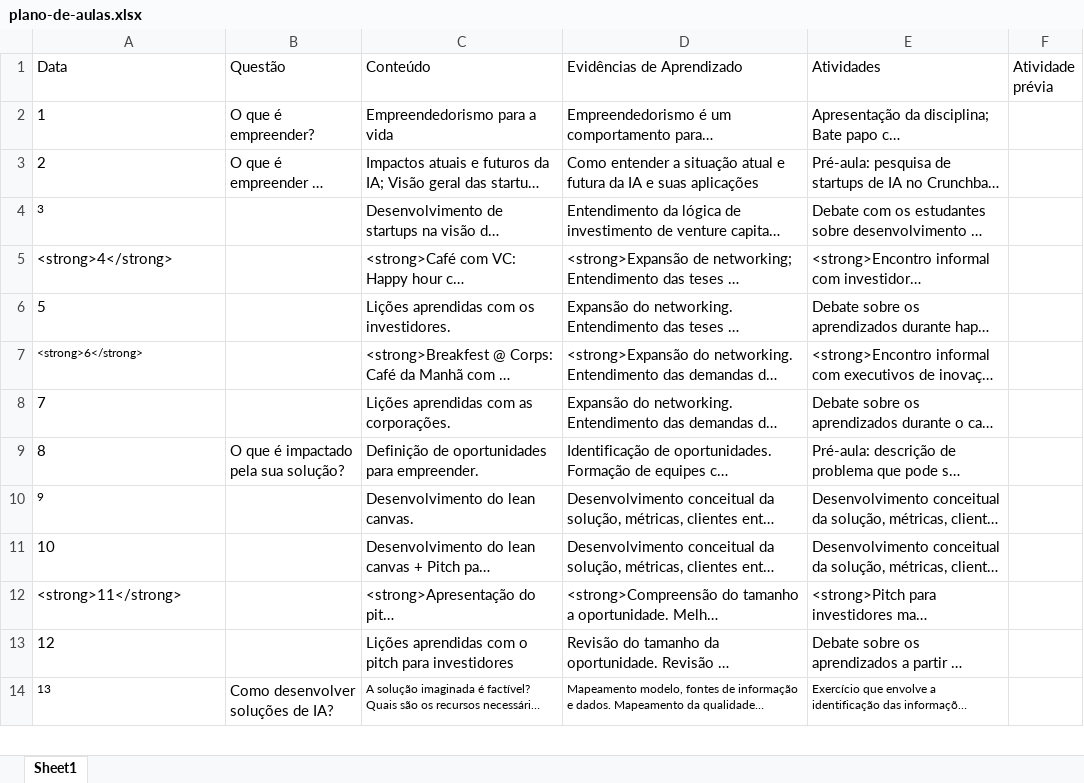
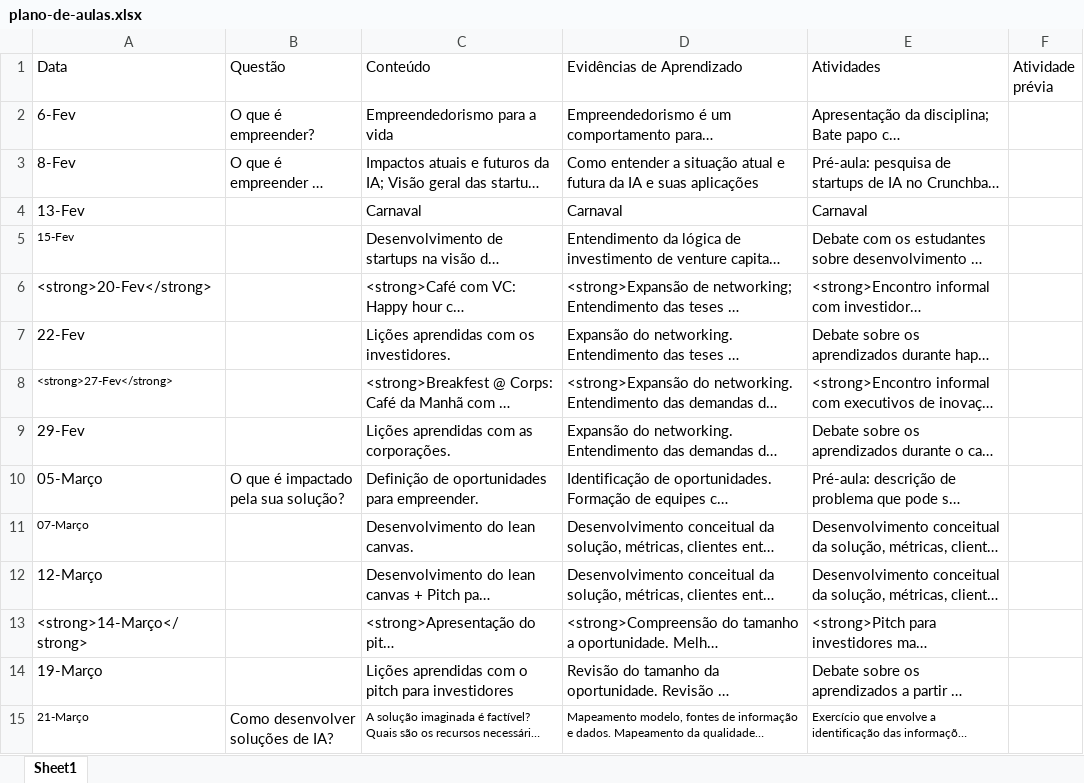
Before and after one commit to Insper/ai_startup, an Excel workbook: plano-de-aulas.xlsx, sheet Sheet1, drawn as a sheet; only a part is shown; long unchanged cells end in …; values as stored, in another font and other column widths than the file's, no borders; addresses are those after the commit; the diff covers the shown part only; the diff names each change by its address in the sheet, - before the commit and + after, or states it on an @@ line.

```diff
--- a/plano-de-aulas.xlsx (sheet Sheet1)
+++ b/plano-de-aulas.xlsx (sheet Sheet1)
-A2 (Data): 1
+A2 (Data): 6-Fev
-A3 (Data): 2
+A3 (Data): 8-Fev
+row 4: 13-Fev |  | Carnaval | Carnaval | Carnaval
-A5 (Data): 3
+A5 (Data): 15-Fev
-A6 (Data): <strong>4</strong>
+A6 (Data): <strong>20-Fev</strong>
-A7 (Data): 5
+A7 (Data): 22-Fev
-A8 (Data): <strong>6</strong>
+A8 (Data): <strong>27-Fev</strong>
-A9 (Data): 7
+A9 (Data): 29-Fev
-A10 (Data): 8
+A10 (Data): 05-Março
-A11 (Data): 9
+A11 (Data): 07-Março
-A12 (Data): 10
+A12 (Data): 12-Março
-A13 (Data): <strong>11</strong>
+A13 (Data): <strong>14-Março</strong>
-A14 (Data): 12
+A14 (Data): 19-Março
-A15 (Data): 13
+A15 (Data): 21-Março
```
Also changed, not shown: 3 added rows, 8 removed rows, 18 edited cells and cell formats elsewhere in this sheet, 6 other files.
